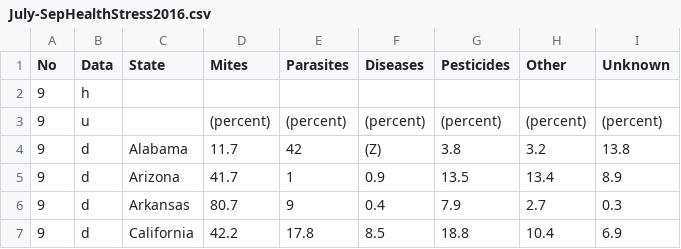
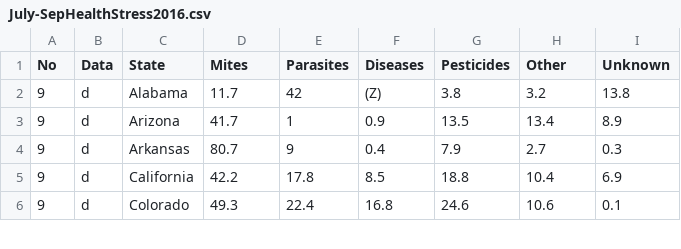
Before and after one commit to CamillaBahr/Final-Project, a CSV file: July-SepHealthStress2016.csv, drawn as a sheet; only a part is shown; the shorter side is filled out with more unchanged rows.

```diff
--- a/July-SepHealthStress2016.csv
+++ b/July-SepHealthStress2016.csv
@@ -1,4 +1,2 @@
 No,Data,State,Mites,Parasites,Diseases,Pesticides,Other,Unknown
-9,h,,,,,,,
-9,u,,(percent),(percent),(percent),(percent),(percent),(percent)
 9,d,Alabama,11.7,42,(Z),3.8,3.2,13.8
```
Also changed, not shown: 3 other files.
